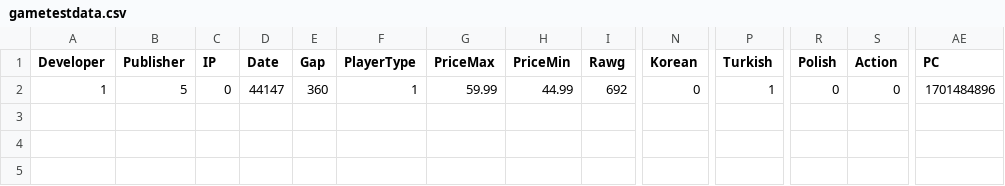
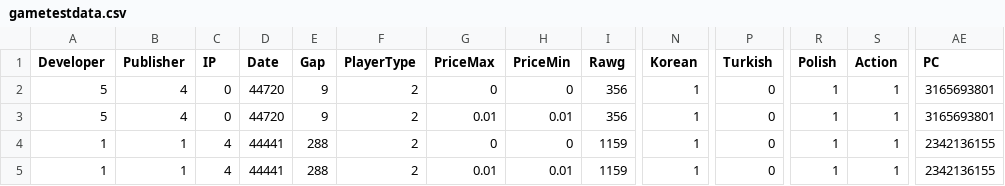
Before and after one commit to arcboundavenger/Python1, a CSV file: gametestdata.csv, drawn as a sheet; only a part is shown, gaps mark what is left out; addresses are those after the commit; rows hold the shown columns only; the diff covers the shown part only; the diff names each change by its address in the sheet, - before the commit and + after, or states it on an @@ line.

```diff
--- a/gametestdata.csv
+++ b/gametestdata.csv
+row 2: 5 | 4 | 0 | 44720 | 9 | 2 | 0 | 0 | 356 | 1 | 0 | 1 | 1 | 3165693801
+row 3: 5 | 4 | 0 | 44720 | 9 | 2 | 0.01 | 0.01 | 356 | 1 | 0 | 1 | 1 | 3165693801
-B4 (Publisher): 5
+B4 (Publisher): 1
-C4 (IP): 0
+C4 (IP): 4
-D4 (Date): 44147
+D4 (Date): 44441
-E4 (Gap): 360
+E4 (Gap): 288
-F4 (PlayerType): 1
+F4 (PlayerType): 2
-G4 (PriceMax): 59.99
+G4 (PriceMax): 0
-H4 (PriceMin): 44.99
+H4 (PriceMin): 0
-I4 (Rawg): 692
+I4 (Rawg): 1159
-N4 (Korean): 0
+N4 (Korean): 1
-P4 (Turkish): 1
+P4 (Turkish): 0
-R4 (Polish): 0
+R4 (Polish): 1
-S4 (Action): 0
+S4 (Action): 1
-AE4 (PC): 1701484896
+AE4 (PC): 2342136155
+row 5: 1 | 1 | 4 | 44441 | 288 | 2 | 0.01 | 0.01 | 1159 | 1 | 0 | 1 | 1 | 2342136155
```
Also changed, not shown: 14 edited cells elsewhere in this file, GamessalesTargetV2.csv, PredictResult1.csv, 39 other files.
